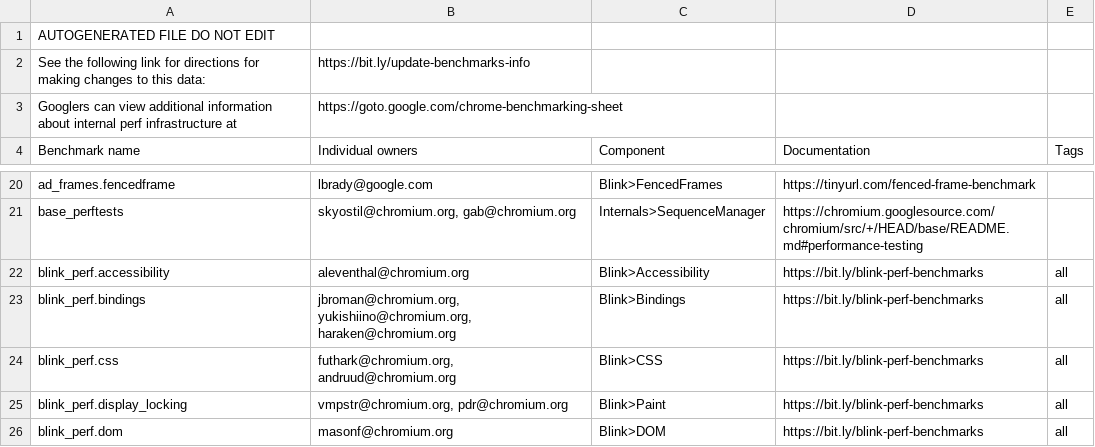
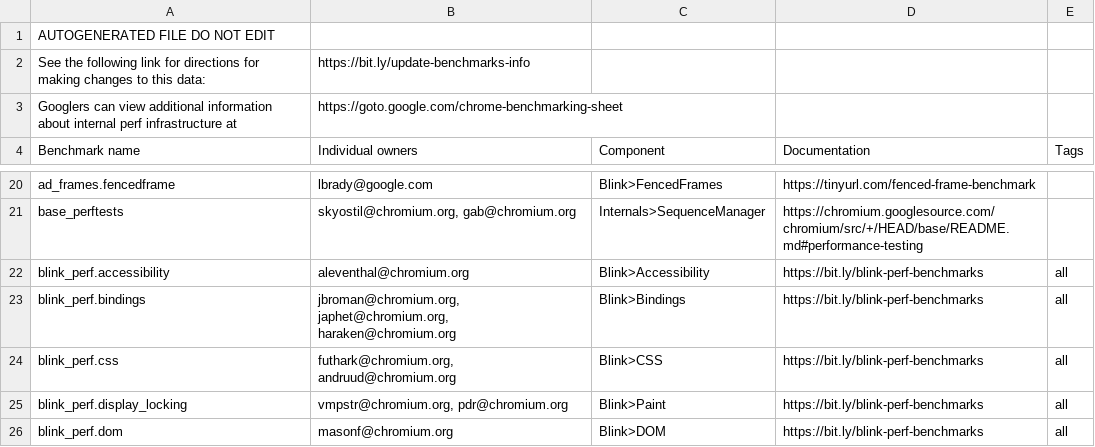
Before and after one commit to chromium-full-mirror/chromium_src_tools_perf, a CSV file: benchmark.csv, drawn as a sheet; only a part is shown, gaps mark what is left out.

Commit message:
bindings: Change a perf owner from yukishiino to japhet
Change-Id: Ia112654073115fc8b7b00cd80585625fde355706
Reviewed-on: https://chromium-review.googlesource.com/c/chromium/src/+/5404432
Auto-Submit: Yuki Shiino <yukishiino@chromium.org>
Commit-Queue: Wenbin Zhang <wenbinzhang@google.com>
Reviewed-by: Wenbin Zhang <wenbinzhang@google.com>
Reviewed-by: Nate Chapin <japhet@chromium.org>
Cr-Commit-Position: refs/heads/main@{#1280084}
NOKEYCHECK=True
GitOrigin-RevId: bbbab271f75a45af42da5685ff7df25e0bb200b9

```diff
--- a/benchmark.csv
+++ b/benchmark.csv
@@ -22,3 +22,3 @@ base_perftests,"skyostil@chromium.org, gab@chromium.org",Internals>SequenceManag
 blink_perf.accessibility,aleventhal@chromium.org,Blink>Accessibility,https://bit.ly/blink-perf-benchmarks,all
-blink_perf.bindings,"jbroman@chromium.org, yukishiino@chromium.org, haraken@chromium.org",Blink>Bindings,https://bit.ly/blink-perf-benchmarks,all
+blink_perf.bindings,"jbroman@chromium.org, japhet@chromium.org, haraken@chromium.org",Blink>Bindings,https://bit.ly/blink-perf-benchmarks,all
 blink_perf.css,"futhark@chromium.org, andruud@chromium.org",Blink>CSS,https://bit.ly/blink-perf-benchmarks,all
```
Also changed, not shown: 1 other file.
